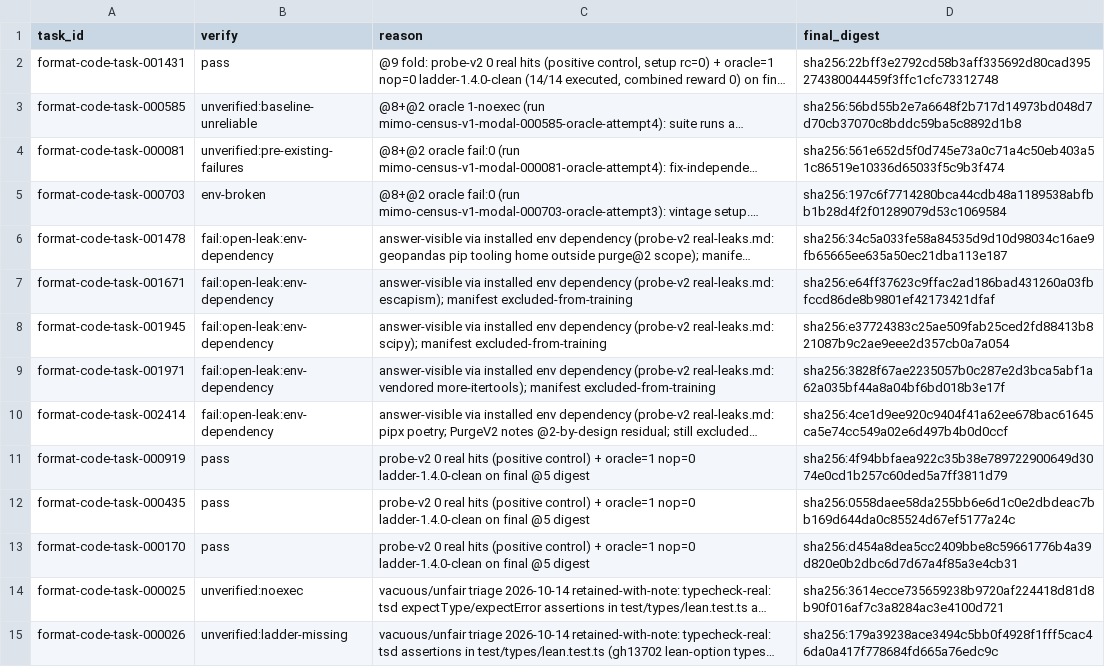
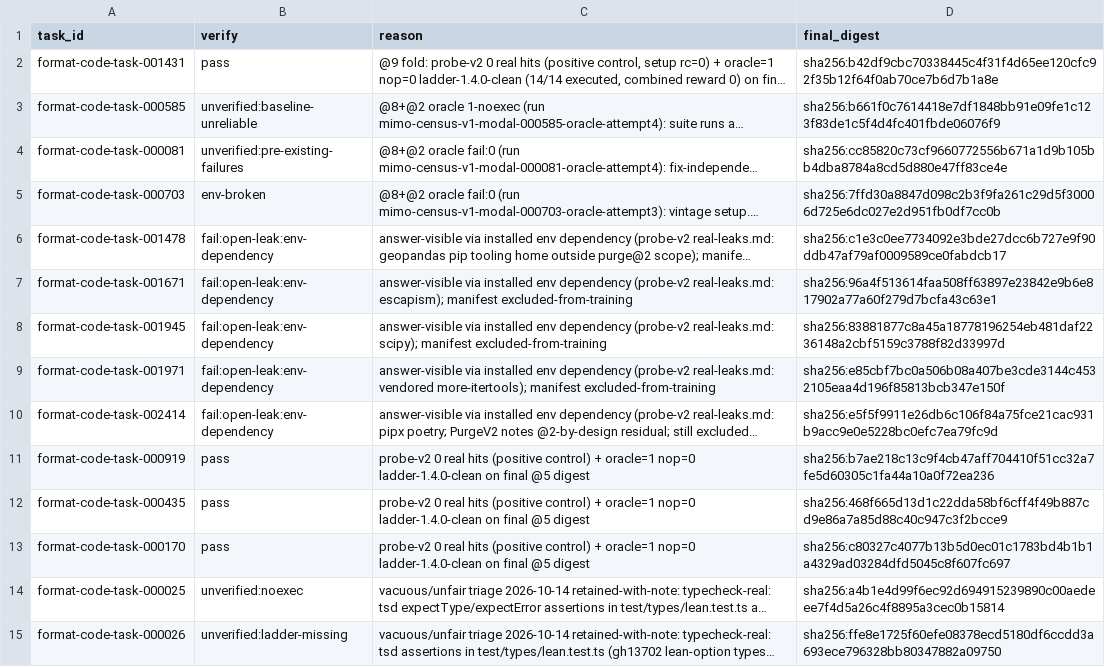
Before and after one commit to PeterMakhnatch/eval-lab, a CSV file: research/experiments/mimo-clean-v5-census/verify-overrides.csv, drawn as a sheet; only a part is shown; long unchanged cells end in …; the diff covers the shown part only; the diff names each change by its address in the sheet, - before the commit and + after, or states it on an @@ line.

Commit message:
fix(mimo): bind rebuilt manifest grades to exact package digests

```diff
--- a/research/experiments/mimo-clean-v5-census/verify-overrides.csv
+++ b/research/experiments/mimo-clean-v5-census/verify-overrides.csv
-D2 (final_digest): sha256:22bff3e2792cd58b3aff335692d80cad395274380044459f3ffc1cfc73312748
+D2 (final_digest): sha256:b42df9cbc70338445c4f31f4d65ee120cfc92f35b12f64f0ab70ce7b6d7b1a8e
-D3 (final_digest): sha256:56bd55b2e7a6648f2b717d14973bd048d7d70cb37070c8bddc59ba5c8892d1b8
+D3 (final_digest): sha256:b661f0c7614418e7df1848bb91e09fe1c123f83de1c5f4d4fc401fbde06076f9
-D4 (final_digest): sha256:561e652d5f0d745e73a0c71a4c50eb403a51c86519e10336d65033f5c9b3f474
+D4 (final_digest): sha256:cc85820c73cf9660772556b671a1d9b105bb4dba8784a8cd5d880e47ff83ce4e
-D5 (final_digest): sha256:197c6f7714280bca44cdb48a1189538abfbb1b28d4f2f01289079d53c1069584
+D5 (final_digest): sha256:7ffd30a8847d098c2b3f9fa261c29d5f30006d725e6dc027e2d951fb0df7cc0b
-D6 (final_digest): sha256:34c5a033fe58a84535d9d10d98034c16ae9fb65665ee635a50ec21dba113e187
+D6 (final_digest): sha256:c1e3c0ee7734092e3bde27dcc6b727e9f90ddb47af79af0009589ce0fabdcb17
-D7 (final_digest): sha256:e64ff37623c9ffac2ad186bad431260a03fbfccd86de8b9801ef42173421dfaf
+D7 (final_digest): sha256:96a4f513614faa508ff63897e23842e9b6e817902a77a60f279d7bcfa43c63e1
-D8 (final_digest): sha256:e37724383c25ae509fab25ced2fd88413b821087b9c2ae9eee2d357cb0a7a054
+D8 (final_digest): sha256:83881877c8a45a18778196254eb481daf2236148a2cbf5159c3788f82d33997d
-D9 (final_digest): sha256:3828f67ae2235057b0c287e2d3bca5abf1a62a035bf44a8a04bf6bd018b3e17f
+D9 (final_digest): sha256:e85cbf7bc0a506b08a407be3cde3144c4532105eaa4d196f85813bcb347e150f
-D10 (final_digest): sha256:4ce1d9ee920c9404f41a62ee678bac61645ca5e74cc549a02e6d497b4b0d0ccf
+D10 (final_digest): sha256:e5f5f9911e26db6c106f84a75fce21cac931b9acc9e0e5228bc0efc7ea79fc9d
-D11 (final_digest): sha256:4f94bbfaea922c35b38e789722900649d3074e0cd1b257c60ded5a7ff3811d79
+D11 (final_digest): sha256:b7ae218c13c9f4cb47aff704410f51cc32a7fe5d60305c1fa44a10a0f72ea236
-D12 (final_digest): sha256:0558daee58da255bb6e6d1c0e2dbdeac7bb169d644da0c85524d67ef5177a24c
+D12 (final_digest): sha256:468f665d13d1c22dda58bf6cff4f49b887cd9e86a7a85d88c40c947c3f2bcce9
-D13 (final_digest): sha256:d454a8dea5cc2409bbe8c59661776b4a39d820e0b2dbc6d7d67a4f85a3e4cb31
+D13 (final_digest): sha256:c80327c4077b13b5d0ec01c1783bd4b1b1a4329ad03284dfd5045c8f607fc697
-D14 (final_digest): sha256:3614ecce735659238b9720af224418d81d8b90f016af7c3a8284ac3e4100d721
+D14 (final_digest): sha256:a4b1e4d99f6ec92d694915239890c00aedeee7f4d5a26c4f8895a3cec0b15814
-D15 (final_digest): sha256:179a39238ace3494c5bb0f4928f1fff5cac46da0a417f778684fd665a76edc9c
+D15 (final_digest): sha256:ffe8e1725f60efe08378ecd5180df6ccdd3a693ece796328bb80347882a09750
```
Also changed, not shown: 31 edited cells elsewhere in this file, 9 other files.
